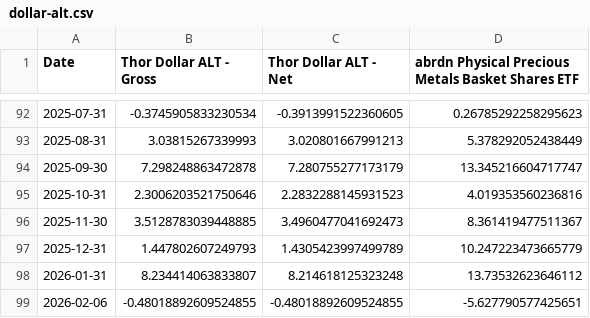
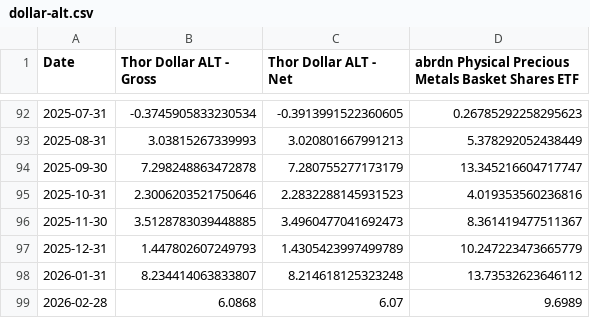
Before and after one commit to bradleyroth1688/thorft-new, a CSV file: data/performance/dollar-alt.csv, drawn as a sheet; only a part is shown, gaps mark what is left out.

```diff
--- a/data/performance/dollar-alt.csv
+++ b/data/performance/dollar-alt.csv
@@ -98,2 +98,2 @@ Date,Thor Dollar ALT - Gross,Thor Dollar ALT - Net,abrdn Physical Precious Metal
 2026-01-31,8.234414063833807,8.214618125323248,13.73532623646112
-2026-02-06,-0.48018892609524855,-0.48018892609524855,-5.627790577425651
+2026-02-28,6.0868,6.07,9.6989
```
Also changed, not shown: data/performance/international.csv, data/performance/levered-index.csv, 3 other files.
